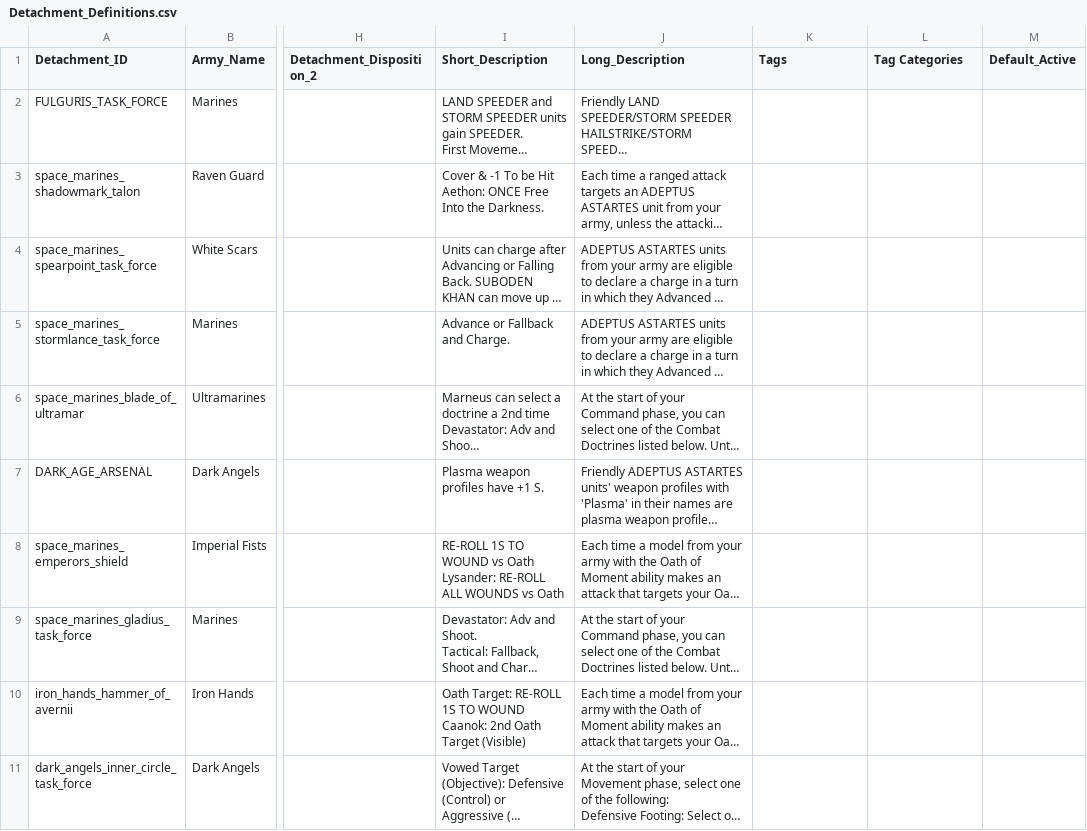
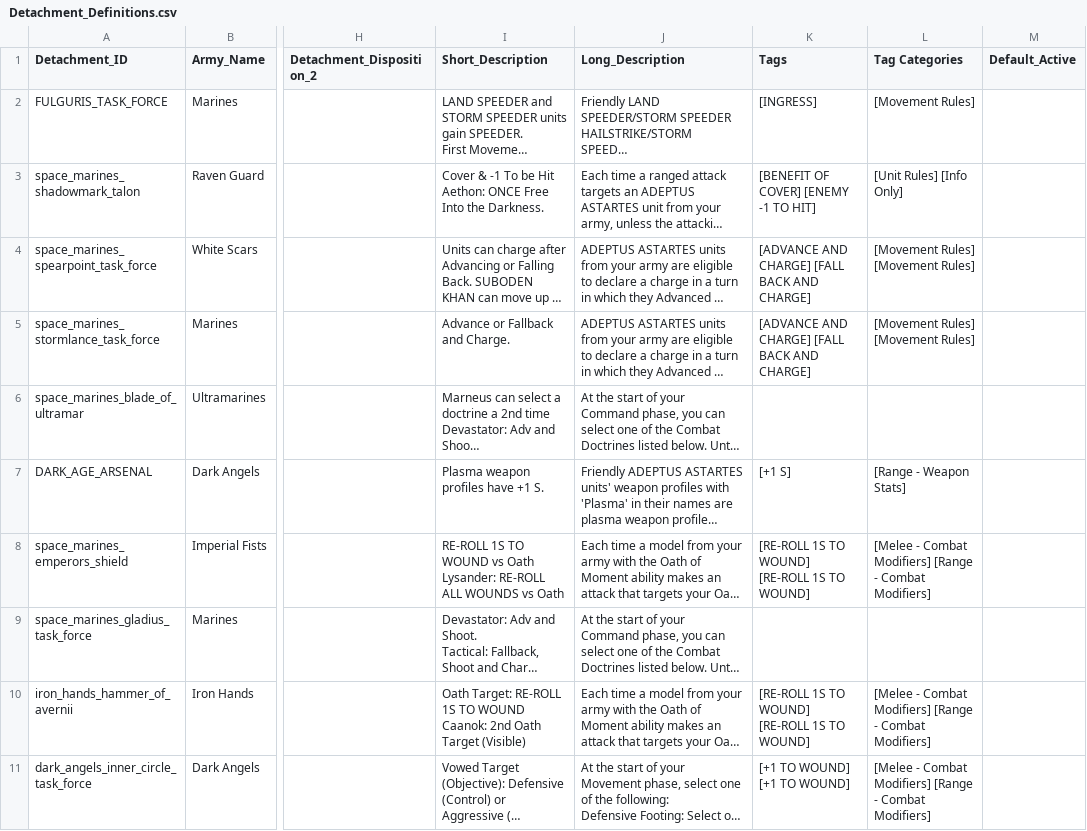
Before and after one commit to rxguzma/wh40k-11th, a CSV file: data/marines/Detachment_Definitions.csv, drawn as a sheet; only a part is shown, gaps mark what is left out; long unchanged cells end in …; the diff covers the shown part only; the diff names each change by its address in the sheet, - before the commit and + after, or states it on an @@ line.

Commit message:
Tag the easy Marines and Nids detachment rules.
Name-is-the-rule and one-or-two-tag short text only.

```diff
--- a/data/marines/Detachment_Definitions.csv
+++ b/data/marines/Detachment_Definitions.csv
-K2 (Tags): (empty)
+K2 (Tags): [INGRESS]
-L2 (Tag Categories): (empty)
+L2 (Tag Categories): [Movement Rules]
-K3 (Tags): (empty)
+K3 (Tags): [BENEFIT OF COVER] [ENEMY -1 TO HIT]
-L3 (Tag Categories): (empty)
+L3 (Tag Categories): [Unit Rules] [Info Only]
-K4:K5 (Tags): (empty)
+K4:K5 (Tags): [ADVANCE AND CHARGE] [FALL BACK AND CHARGE]
-L4:L5 (Tag Categories): (empty)
+L4:L5 (Tag Categories): [Movement Rules] [Movement Rules]
-K7 (Tags): (empty)
+K7 (Tags): [+1 S]
-L7 (Tag Categories): (empty)
+L7 (Tag Categories): [Range - Weapon Stats]
-K8 (Tags): (empty)
+K8 (Tags): [RE-ROLL 1S TO WOUND] [RE-ROLL 1S TO WOUND]
-L8 (Tag Categories): (empty)
+L8 (Tag Categories): [Melee - Combat Modifiers] [Range - Combat Modifiers]
-K10 (Tags): (empty)
+K10 (Tags): [RE-ROLL 1S TO WOUND] [RE-ROLL 1S TO WOUND]
-L10:L11 (Tag Categories): (empty)
+L10:L11 (Tag Categories): [Melee - Combat Modifiers] [Range - Combat Modifiers]
-K11 (Tags): (empty)
+K11 (Tags): [+1 TO WOUND] [+1 TO WOUND]
```
Also changed, not shown: 12 edited cells elsewhere in this file, data/nids/Detachment_Definitions.csv, 2 other files.
